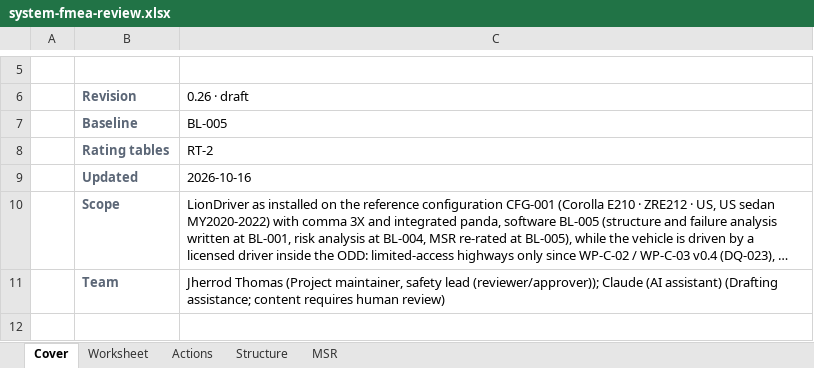
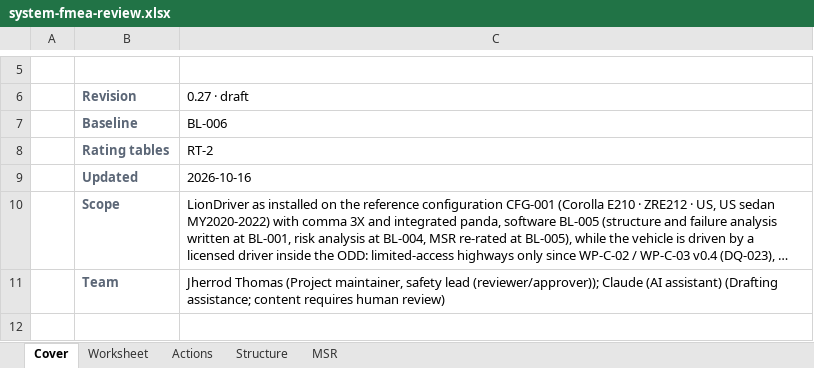
Before and after one commit to jherrodthomas/LionDriver, an Excel workbook: assurance/08-analyses/fmea/exports/review/system-fmea-review.xlsx, sheet Cover, drawn as a sheet; only a part is shown, gaps mark what is left out; long unchanged cells end in …; values as stored, in another font and other column widths than the file's, no borders; the diff names each change by its address in the sheet, - before the commit and + after, or states it on an @@ line.

```diff
--- a/assurance/08-analyses/fmea/exports/review/system-fmea-review.xlsx (sheet Cover)
+++ b/assurance/08-analyses/fmea/exports/review/system-fmea-review.xlsx (sheet Cover)
-C6: 0.26 · draft
+C6: 0.27 · draft
-C7 (0.27 · draft): BL-005
+C7 (0.27 · draft): BL-006
```
Also changed, not shown: sheet Worksheet, sheet Actions, sheet MSR, 15 other files.
